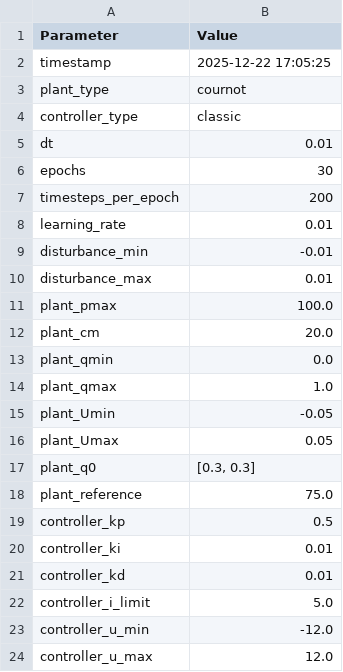
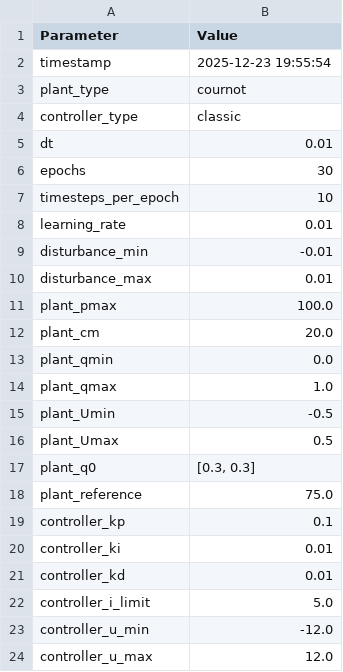
Before and after one commit to PedroPCardonaA/IT3105_project1, a CSV file: results/cournot/classic/configuration.csv, drawn as a sheet.

```diff
--- a/results/cournot/classic/configuration.csv
+++ b/results/cournot/classic/configuration.csv
@@ -1,3 +1,3 @@
 Parameter,Value
-timestamp,2025-12-22 17:05:25
+timestamp,2025-12-23 19:55:54
 plant_type,cournot
@@ -6,3 +6,3 @@ dt,0.01
 epochs,30
-timesteps_per_epoch,200
+timesteps_per_epoch,10
 learning_rate,0.01
@@ -14,7 +14,7 @@ plant_qmin,0.0
 plant_qmax,1.0
-plant_Umin,-0.05
-plant_Umax,0.05
+plant_Umin,-0.5
+plant_Umax,0.5
 plant_q0,"[0.3, 0.3]"
 plant_reference,75.0
-controller_kp,0.5
+controller_kp,0.1
 controller_ki,0.01
```
Also changed, not shown: results/bathtub/ai/training_results.csv, results/bathtub/classic/configuration.csv, 20 other files.
